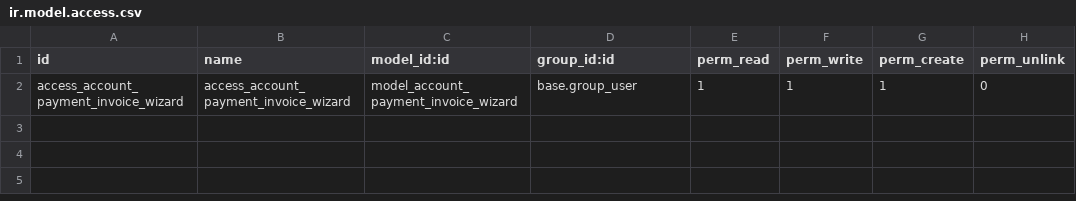
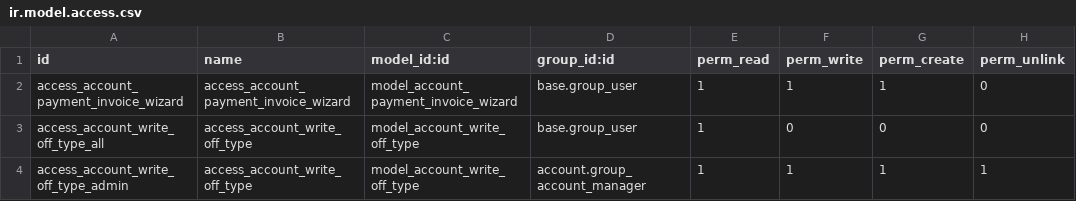
Before and after one commit to ingadhoc/account-payment, a CSV file: account_payment_pro/security/ir.model.access.csv, drawn as a sheet.

Commit message:
[IMP] pay_pro: usability + new write off model

```diff
--- a/account_payment_pro/security/ir.model.access.csv
+++ b/account_payment_pro/security/ir.model.access.csv
@@ -2 +2,3 @@ id,name,model_id:id,group_id:id,perm_read,perm_write,perm_create,perm_unlink
 access_account_payment_invoice_wizard,access_account_payment_invoice_wizard,model_account_payment_invoice_wizard,base.group_user,1,1,1,0
+access_account_write_off_type_all,access_account_write_off_type,model_account_write_off_type,base.group_user,1,0,0,0
+access_account_write_off_type_admin,access_account_write_off_type,model_account_write_off_type,account.group_account_manager,1,1,1,1
```
Also changed, not shown: 8 other files.
